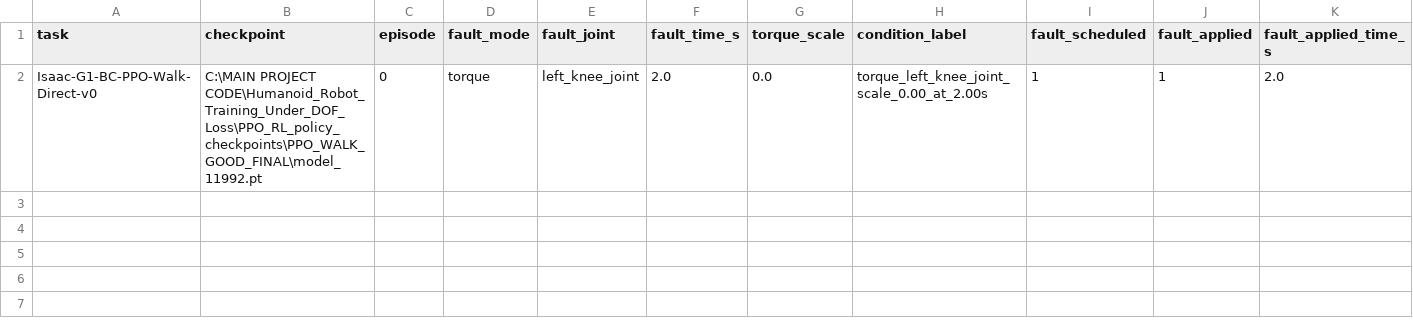
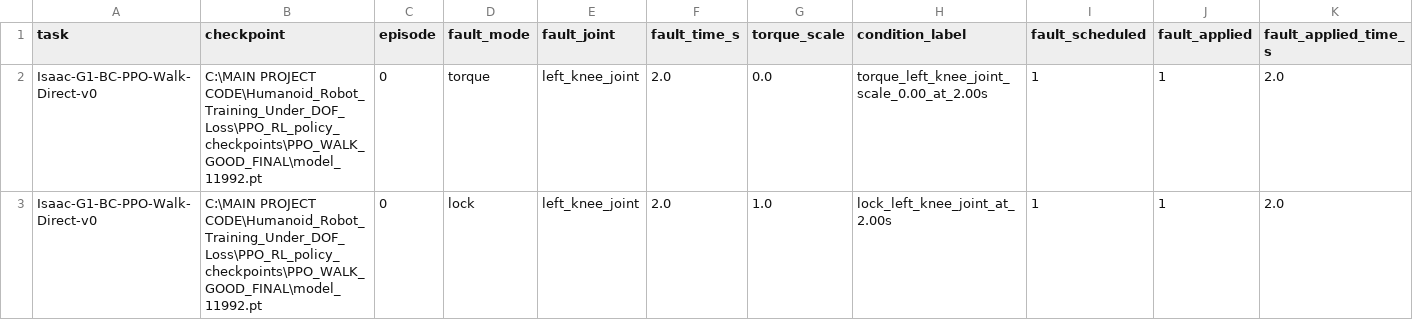
Before and after one commit to SlimJunky/Humanoid-Robot-Training-Under-DOF-Loss, a CSV file: results_experiment/visual_left_knee_torque000.csv, drawn as a sheet; only a part is shown; rows hold the shown columns only; the diff names each change by its address in the sheet, - before the commit and + after, or states it on an @@ line.

```diff
--- a/results_experiment/visual_left_knee_torque000.csv
+++ b/results_experiment/visual_left_knee_torque000.csv
+row 3: Isaac-G1-BC-PPO-Walk-Direct-v0 | C:\MAIN PROJECT CODE\Humanoid_Robot_Training_Under_DOF_Loss\PPO_RL_policy_checkpoints\PPO_WALK_GOOD_FINAL\model_11992.pt | 0 | lock | left_knee_joint | 2.0 | 1.0 | lock_left_knee_joint_at_2.00s | 1 | 1 | 2.0
```
Also changed, not shown: results_experiment/visual_left_knee_torque000_summary.csv, 8 other files.
